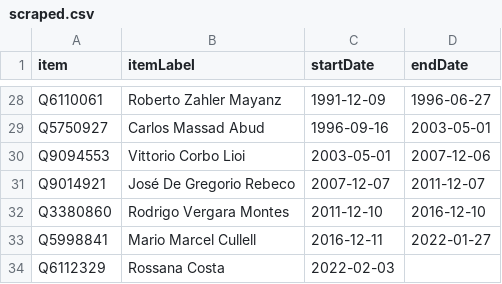
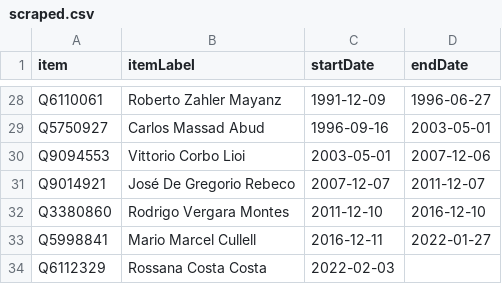
Before and after one commit to every-politician-scrapers/chile-ministers, a CSV file: sources/central-bank/scraped.csv, drawn as a sheet; only a part is shown, gaps mark what is left out.

```diff
--- a/sources/central-bank/scraped.csv
+++ b/sources/central-bank/scraped.csv
@@ -33,2 +33,2 @@ Q3380860,Rodrigo Vergara Montes,2011-12-10,2016-12-10
 Q5998841,Mario Marcel Cullell,2016-12-11,2022-01-27
-Q6112329,Rossana Costa,2022-02-03,
+Q6112329,Rossana Costa Costa,2022-02-03,
```
Also changed, not shown: sources/central-bank/diff.csv.
